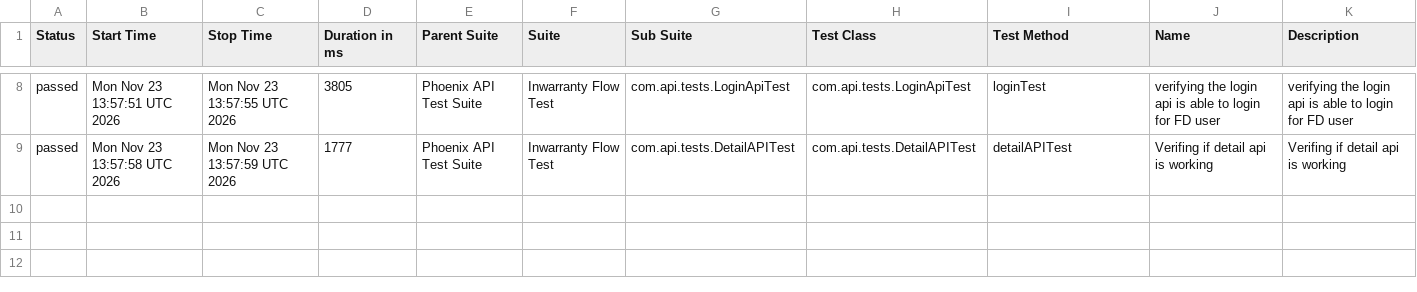
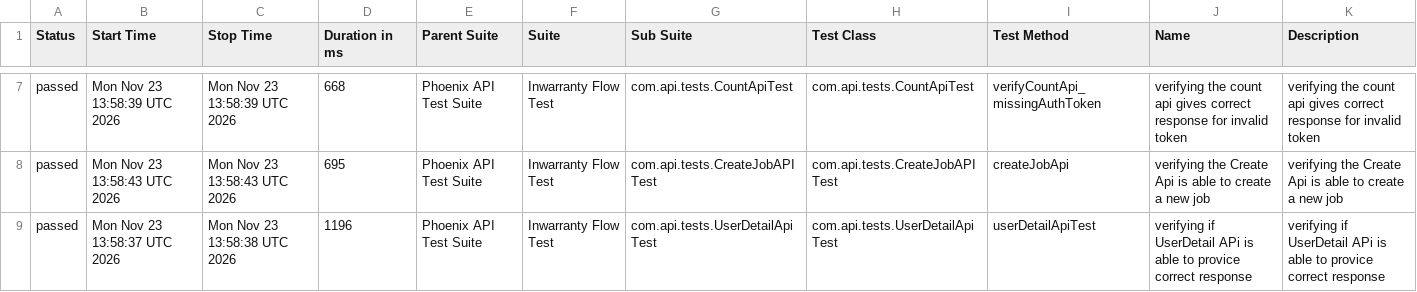
Before and after one commit to RanjaniManuel/PhoenixTestAutomationFramework, a CSV file: data/suites.csv, drawn as a sheet; only a part is shown, gaps mark what is left out; the diff covers the shown part only.

```diff
--- a/data/suites.csv
+++ b/data/suites.csv
@@ -8,2 +7,3 @@
-"passed","Mon Nov 23 13:57:51 UTC 2026","Mon Nov 23 13:57:55 UTC 2026","3805","Phoenix API Test Suite","Inwarranty Flow Test","com.api.tests.LoginApiTest","com.api.tests.LoginApiTest","loginTest","verifying the login api is able to login for FD user","verifying the login api is able to login for FD user"
-"passed","Mon Nov 23 13:57:58 UTC 2026","Mon Nov 23 13:57:59 UTC 2026","1777","Phoenix API Test Suite","Inwarranty Flow Test","com.api.tests.DetailAPITest","com.api.tests.DetailAPITest","detailAPITest","Verifing if  detail api is working ","Verifing if  detail api is working "
+"passed","Mon Nov 23 13:58:39 UTC 2026","Mon Nov 23 13:58:39 UTC 2026","668","Phoenix API Test Suite","Inwarranty Flow Test","com.api.tests.CountApiTest","com.api.tests.CountApiTest","verifyCountApi_missingAuthToken","verifying the count api gives correct response for invalid token","verifying the count api gives correct response for invalid token"
+"passed","Mon Nov 23 13:58:43 UTC 2026","Mon Nov 23 13:58:43 UTC 2026","695","Phoenix API Test Suite","Inwarranty Flow Test","com.api.tests.CreateJobAPITest","com.api.tests.CreateJobAPITest","createJobApi","verifying the Create Api is able to create a new job","verifying the Create Api is able to create a new job"
+"passed","Mon Nov 23 13:58:37 UTC 2026","Mon Nov 23 13:58:38 UTC 2026","1196","Phoenix API Test Suite","Inwarranty Flow Test","com.api.tests.UserDetailApiTest","com.api.tests.UserDetailApiTest","userDetailApiTest","verifying if UserDetail APi is able to provice correct response","verifying if UserDetail APi is able to provice correct response"
```
Also changed, not shown: 1 added row, 2 removed rows and 22 edited cells elsewhere in this file, data/behaviors.csv, 49 other files.
